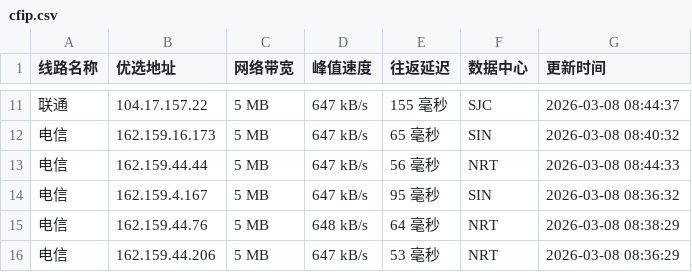
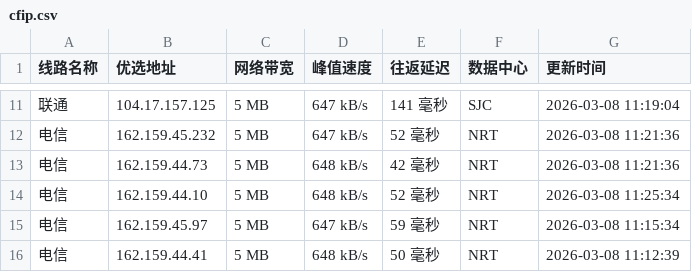
Before and after one commit to mading789/cfipv4db, a CSV file: cfip.csv, drawn as a sheet; only a part is shown, gaps mark what is left out; the diff covers the shown part only.

```diff
--- a/cfip.csv
+++ b/cfip.csv
@@ -11,6 +11,6 @@
-联通,104.17.157.22,5 MB,647 kB/s,155 毫秒,SJC,2026-03-08 08:44:37
-电信,162.159.16.173,5 MB,647 kB/s,65 毫秒,SIN,2026-03-08 08:40:32
-电信,162.159.44.44,5 MB,647 kB/s,56 毫秒,NRT,2026-03-08 08:44:33
-电信,162.159.4.167,5 MB,647 kB/s,95 毫秒,SIN,2026-03-08 08:36:32
-电信,162.159.44.76,5 MB,648 kB/s,64 毫秒,NRT,2026-03-08 08:38:29
-电信,162.159.44.206,5 MB,647 kB/s,53 毫秒,NRT,2026-03-08 08:36:29
+联通,104.17.157.125,5 MB,647 kB/s,141 毫秒,SJC,2026-03-08 11:19:04
+电信,162.159.45.232,5 MB,647 kB/s,52 毫秒,NRT,2026-03-08 11:21:36
+电信,162.159.44.73,5 MB,648 kB/s,42 毫秒,NRT,2026-03-08 11:21:36
+电信,162.159.44.10,5 MB,648 kB/s,52 毫秒,NRT,2026-03-08 11:25:34
+电信,162.159.45.97,5 MB,647 kB/s,59 毫秒,NRT,2026-03-08 11:15:34
+电信,162.159.44.41,5 MB,648 kB/s,50 毫秒,NRT,2026-03-08 11:12:39
```
Also changed, not shown: 1 added row, 1 removed row and 29 edited cells elsewhere in this file, 1 other file.
